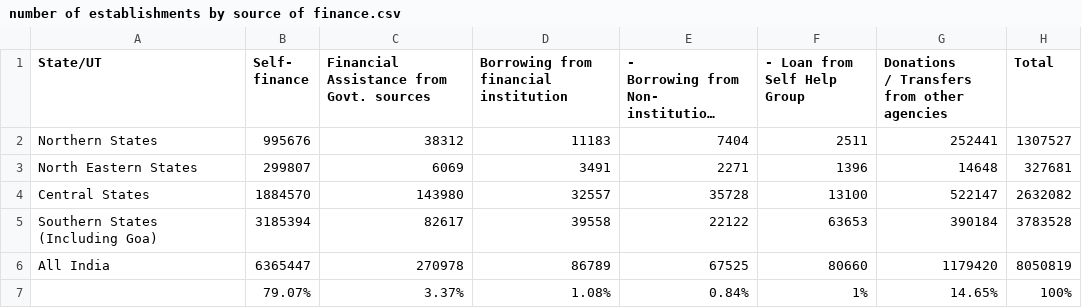
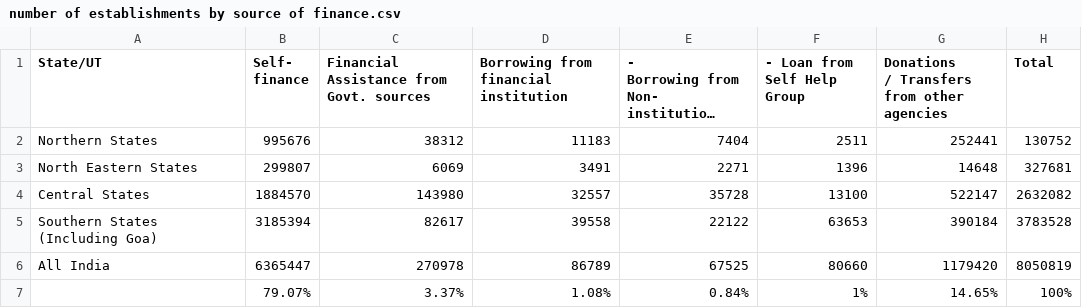
Before and after one commit to nehamve/polecon, a CSV file: number of establishments by source of finance.csv, drawn as a sheet; long unchanged cells end in …; the diff names each change by its address in the sheet, - before the commit and + after, or states it on an @@ line.

Commit message:
Update number of establishments by source of finance.csv

```diff
--- a/number of establishments by source of finance.csv
+++ b/number of establishments by source of finance.csv
-H2 (Total): 1307527
+H2 (Total): 130752
```
